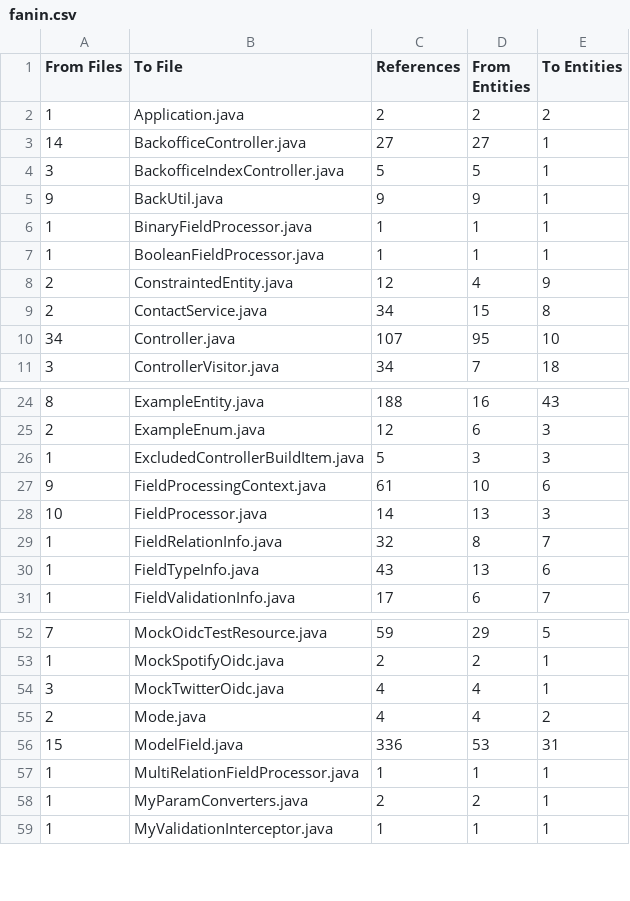
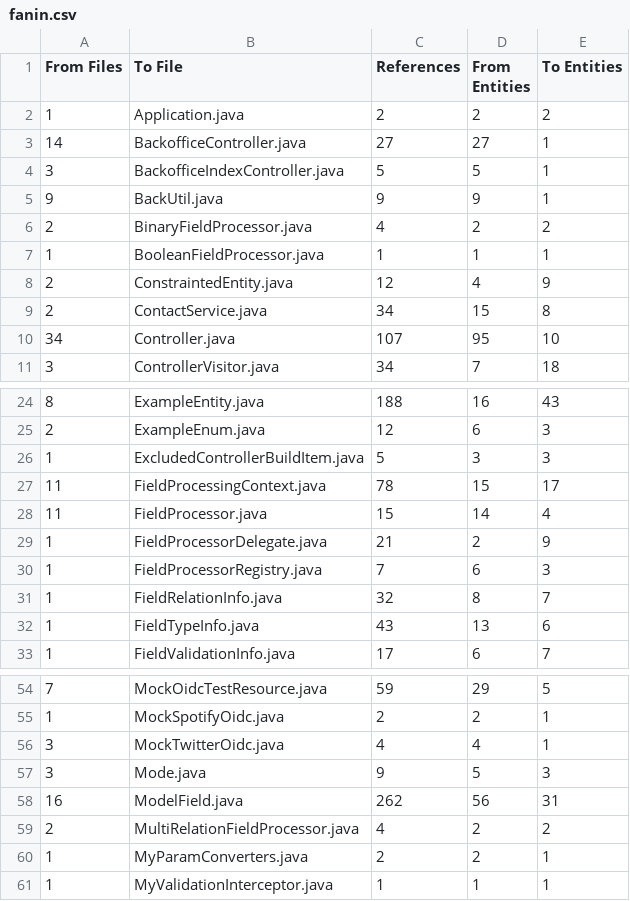
Before and after one commit to bivex/quarkus-renarde, a CSV file: fanin.csv, drawn as a sheet; only a part is shown, gaps mark what is left out.

```diff
--- a/fanin.csv
+++ b/fanin.csv
@@ -5,3 +5,3 @@ From Files,To File,References,From Entities,To Entities
 9,BackUtil.java,9,9,1
-1,BinaryFieldProcessor.java,1,1,1
+2,BinaryFieldProcessor.java,4,2,2
 1,BooleanFieldProcessor.java,1,1,1
@@ -26,4 +26,6 @@ From Files,To File,References,From Entities,To Entities
 1,ExcludedControllerBuildItem.java,5,3,3
-9,FieldProcessingContext.java,61,10,6
-10,FieldProcessor.java,14,13,3
+11,FieldProcessingContext.java,78,15,17
+11,FieldProcessor.java,15,14,4
+1,FieldProcessorDelegate.java,21,2,9
+1,FieldProcessorRegistry.java,7,6,3
 1,FieldRelationInfo.java,32,8,7
@@ -54,5 +56,5 @@ From Files,To File,References,From Entities,To Entities
 3,MockTwitterOidc.java,4,4,1
-2,Mode.java,4,4,2
-15,ModelField.java,336,53,31
-1,MultiRelationFieldProcessor.java,1,1,1
+3,Mode.java,9,5,3
+16,ModelField.java,262,56,31
+2,MultiRelationFieldProcessor.java,4,2,2
 1,MyParamConverters.java,2,2,1
```
Also changed, not shown: fanout.csv.
